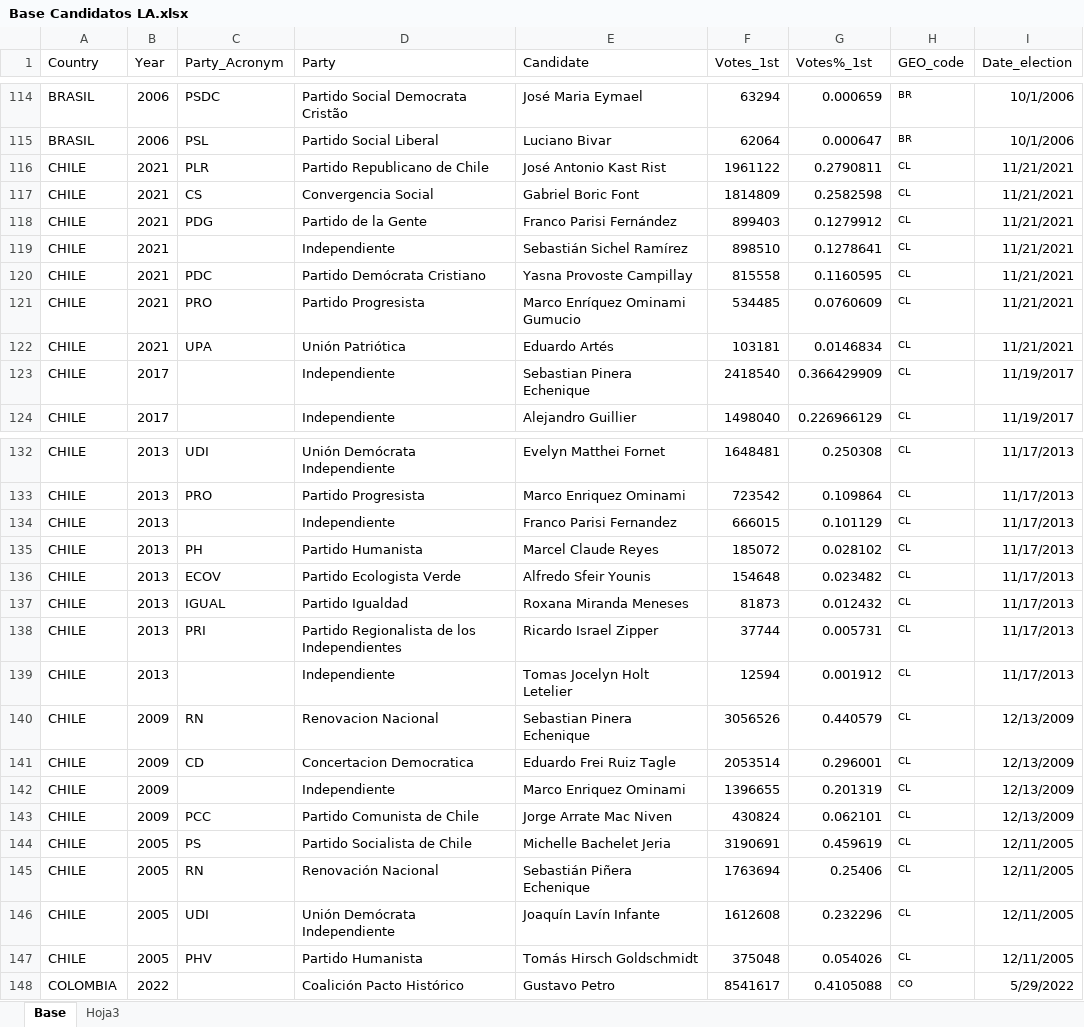
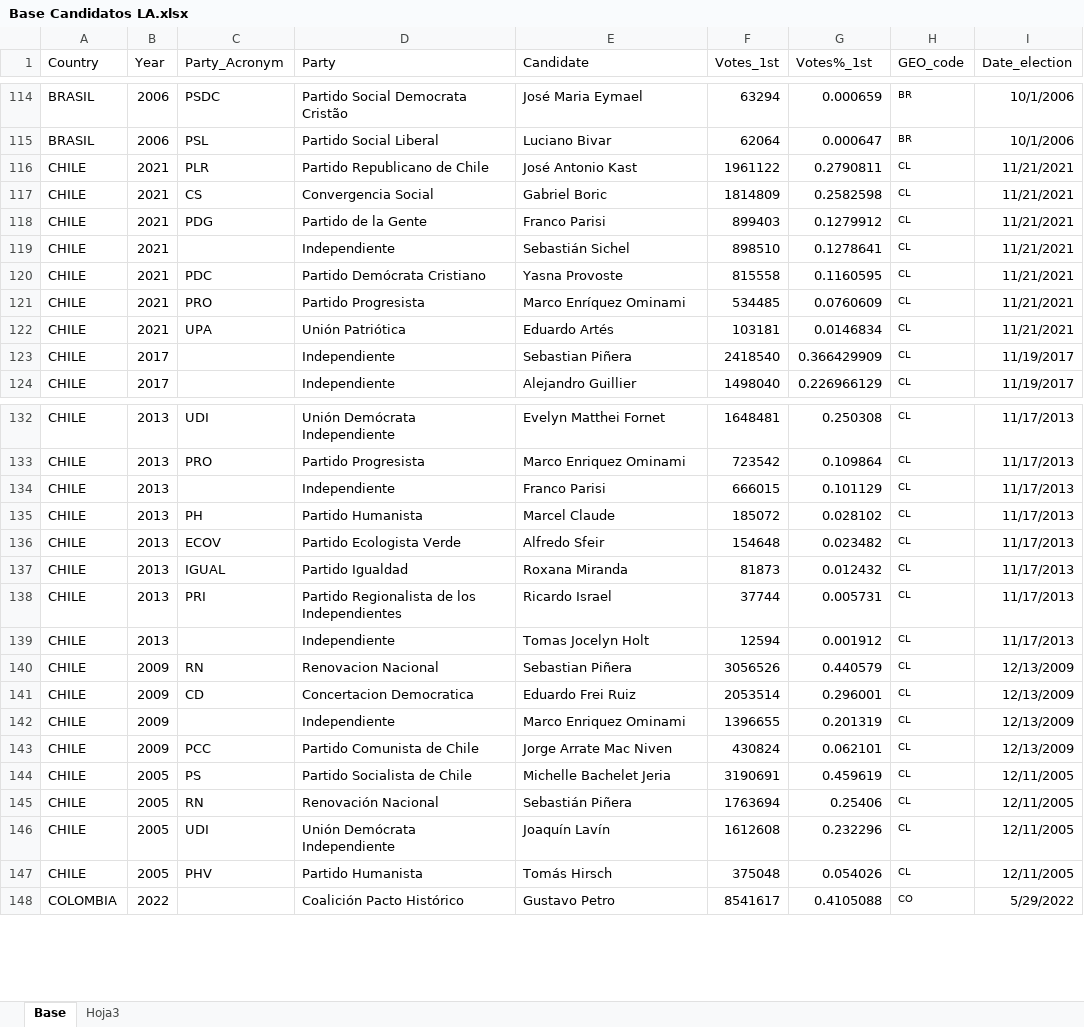
Before and after one commit to Fedeayl/Gtrends_personalism, an Excel workbook: Data/Base Candidatos LA.xlsx, sheet Base, drawn as a sheet; only a part is shown, gaps mark what is left out; values as stored, in another font and other column widths than the file's, no borders; the diff covers the shown part only; the diff names each change by its address in the sheet, - before the commit and + after, or states it on an @@ line.

Commit message:
Arreglo la base, emprolijo nombres de candidatos Agrego el problema con los salto de años en la función Armo el script para que la extracción para extraer de Google sin alcanzar el límite de la API Agrego datos de 18 de febrero

```diff
--- a/Data/Base Candidatos LA.xlsx (sheet Base)
+++ b/Data/Base Candidatos LA.xlsx (sheet Base)
-E116 (Candidate): José Antonio Kast Rist
+E116 (Candidate): José Antonio Kast
-E117 (Candidate): Gabriel Boric Font
+E117 (Candidate): Gabriel Boric
-E118 (Candidate): Franco Parisi Fernández
+E118 (Candidate): Franco Parisi
-E119 (Candidate): Sebastián Sichel Ramírez
+E119 (Candidate): Sebastián Sichel
-E120 (Candidate): Yasna Provoste Campillay
+E120 (Candidate): Yasna Provoste
-E121 (Candidate): Marco Enríquez Ominami Gumucio
+E121 (Candidate): Marco Enríquez Ominami
-E123 (Candidate): Sebastian Pinera Echenique
+E123 (Candidate): Sebastian Piñera
-E134 (Candidate): Franco Parisi Fernandez
+E134 (Candidate): Franco Parisi
-E135 (Candidate): Marcel Claude Reyes
+E135 (Candidate): Marcel Claude
-E136 (Candidate): Alfredo Sfeir Younis
+E136 (Candidate): Alfredo Sfeir
-E137 (Candidate): Roxana Miranda Meneses
+E137 (Candidate): Roxana Miranda
-E138 (Candidate): Ricardo Israel Zipper
+E138 (Candidate): Ricardo Israel
-E139 (Candidate): Tomas Jocelyn Holt Letelier
+E139 (Candidate): Tomas Jocelyn Holt
-E140 (Candidate): Sebastian Pinera Echenique
+E140 (Candidate): Sebastian Piñera
-E141 (Candidate): Eduardo Frei Ruiz Tagle
+E141 (Candidate): Eduardo Frei Ruiz
-E145 (Candidate): Sebastián Piñera Echenique
+E145 (Candidate): Sebastián Piñera
-E146 (Candidate): Joaquín Lavín Infante
+E146 (Candidate): Joaquín Lavín
-E147 (Candidate): Tomás Hirsch Goldschmidt
+E147 (Candidate): Tomás Hirsch
```
Also changed, not shown: 125 edited cells elsewhere in this sheet, 9 other files.
